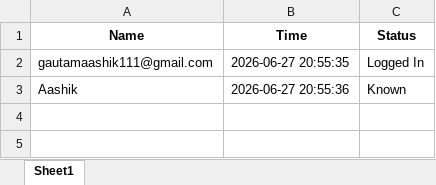
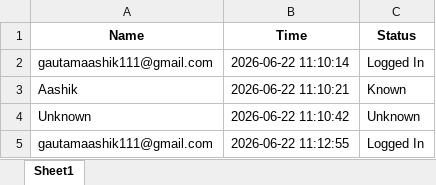
Before and after one commit to Aasheek111/Rakshyam-, an Excel workbook: attendance_log.xlsx, sheet Sheet1, drawn as a sheet; values as stored, in another font and other column widths than the file's, no borders; the diff names each change by its address in the sheet, - before the commit and + after, or states it on an @@ line.

```diff
--- a/attendance_log.xlsx (sheet Sheet1)
+++ b/attendance_log.xlsx (sheet Sheet1)
-B2 (Time): 2026-06-27 20:55:35
+B2 (Time): 2026-06-22 11:10:14
-B3 (Time): 2026-06-27 20:55:36
+B3 (Time): 2026-06-22 11:10:21
+row 4: Unknown | 2026-06-22 11:10:42 | Unknown
+row 5: gautamaashik111@gmail.com | 2026-06-22 11:12:55 | Logged In
```
Also changed, not shown: 9 other files.
